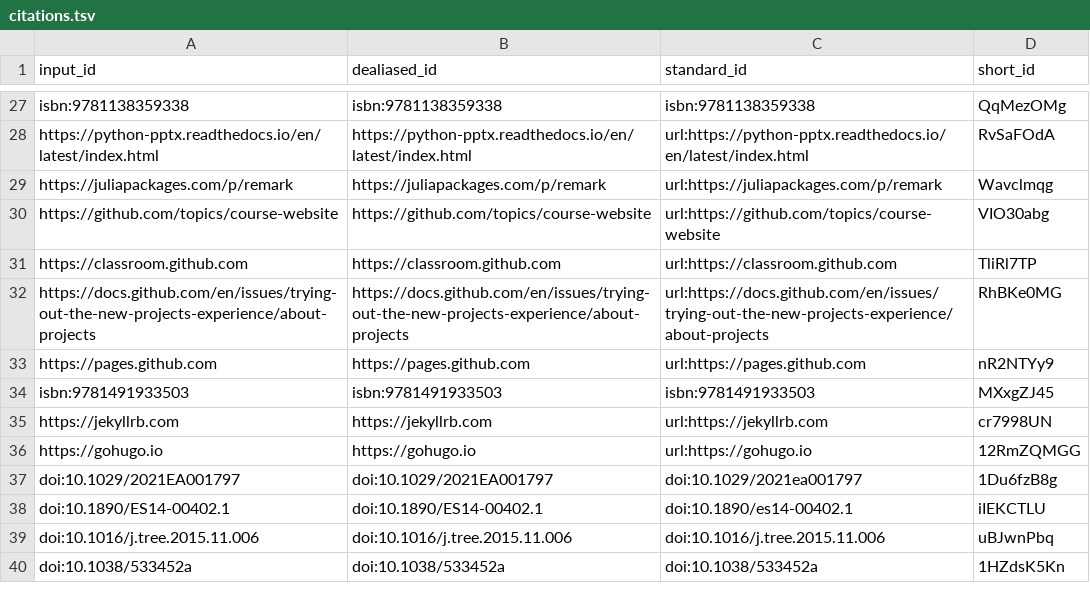
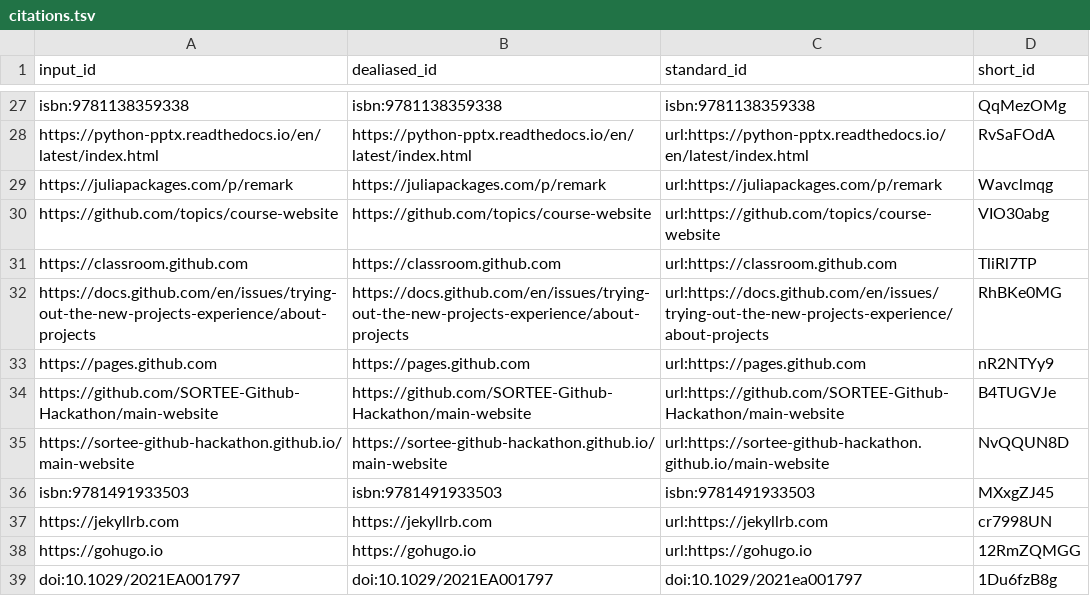
Before and after one commit to SORTEE-Github-Hackathon/manuscript, a TSV file: citations.tsv, drawn as a sheet; only a part is shown, gaps mark what is left out; the shorter side is filled out with more unchanged rows; the diff covers the shown part only; the diff names each change by its address in the sheet, - before the commit and + after, or states it on an @@ line.

Commit message:
Merge pull request #182 from SORTEE-Github-Hackathon/hypothesis_EJH [ci skip]
This build is based on
https://github.com/SORTEE-Github-Hackathon/manuscript/commit/de9574c76be5024c05b7536782ab537897d62b75.

This commit was created by the following CI build and job:
https://github.com/SORTEE-Github-Hackathon/manuscript/commit/de9574c76be5024c05b7536782ab537897d62b75/checks
https://github.com/SORTEE-Github-Hackathon/manuscript/actions/runs/2218569094

```diff
--- a/citations.tsv
+++ b/citations.tsv
+row 34: https://github.com/SORTEE-Github-Hackathon/main-website | https://github.com/SORTEE-Github-Hackathon/main-website | url:https://github.com/SORTEE-Github-Hackathon/main-website | B4TUGVJe
+row 35: https://sortee-github-hackathon.github.io/main-website | https://sortee-github-hackathon.github.io/main-website | url:https://sortee-github-hackathon.github.io/main-website | NvQQUN8D
```
Also changed, not shown: 32 added rows elsewhere in this file, 7 other files.
